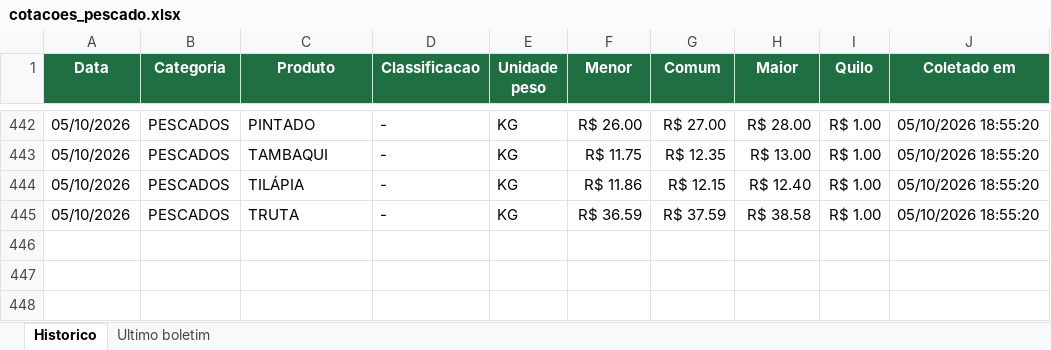
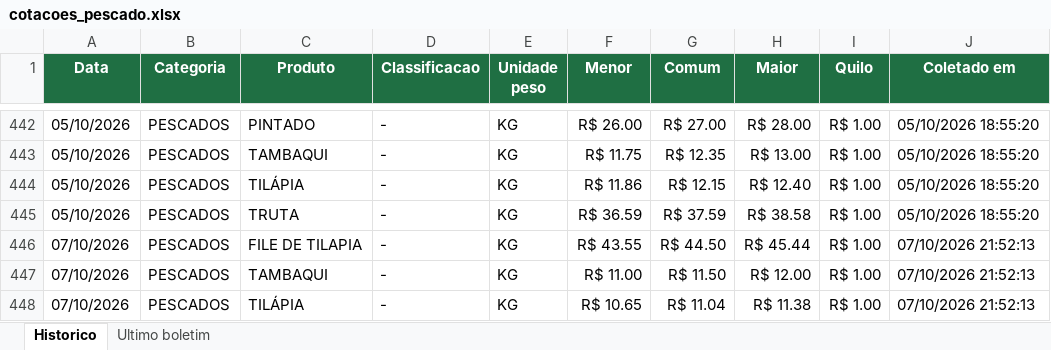
Before and after one commit to tbrena/robo-ceagesp, an Excel workbook: dados/cotacoes_pescado.xlsx, sheet Historico, drawn as a sheet; only a part is shown, gaps mark what is left out; values as stored, in another font and other column widths than the file's, no borders; the diff names each change by its address in the sheet, - before the commit and + after, or states it on an @@ line.

```diff
--- a/dados/cotacoes_pescado.xlsx (sheet Historico)
+++ b/dados/cotacoes_pescado.xlsx (sheet Historico)
+row 446: 07/10/2026 | PESCADOS | FILE DE TILAPIA | - | KG | R$ 43.55 | R$ 44.50 | R$ 45.44 | R$ 1.00 | 07/10/2026 21:52:13
+row 447: 07/10/2026 | PESCADOS | TAMBAQUI | - | KG | R$ 11.00 | R$ 11.50 | R$ 12.00 | R$ 1.00 | 07/10/2026 21:52:13
+row 448: 07/10/2026 | PESCADOS | TILÁPIA | - | KG | R$ 10.65 | R$ 11.04 | R$ 11.38 | R$ 1.00 | 07/10/2026 21:52:13
```
Also changed, not shown: sheet Ultimo boletim, 14 other files.
